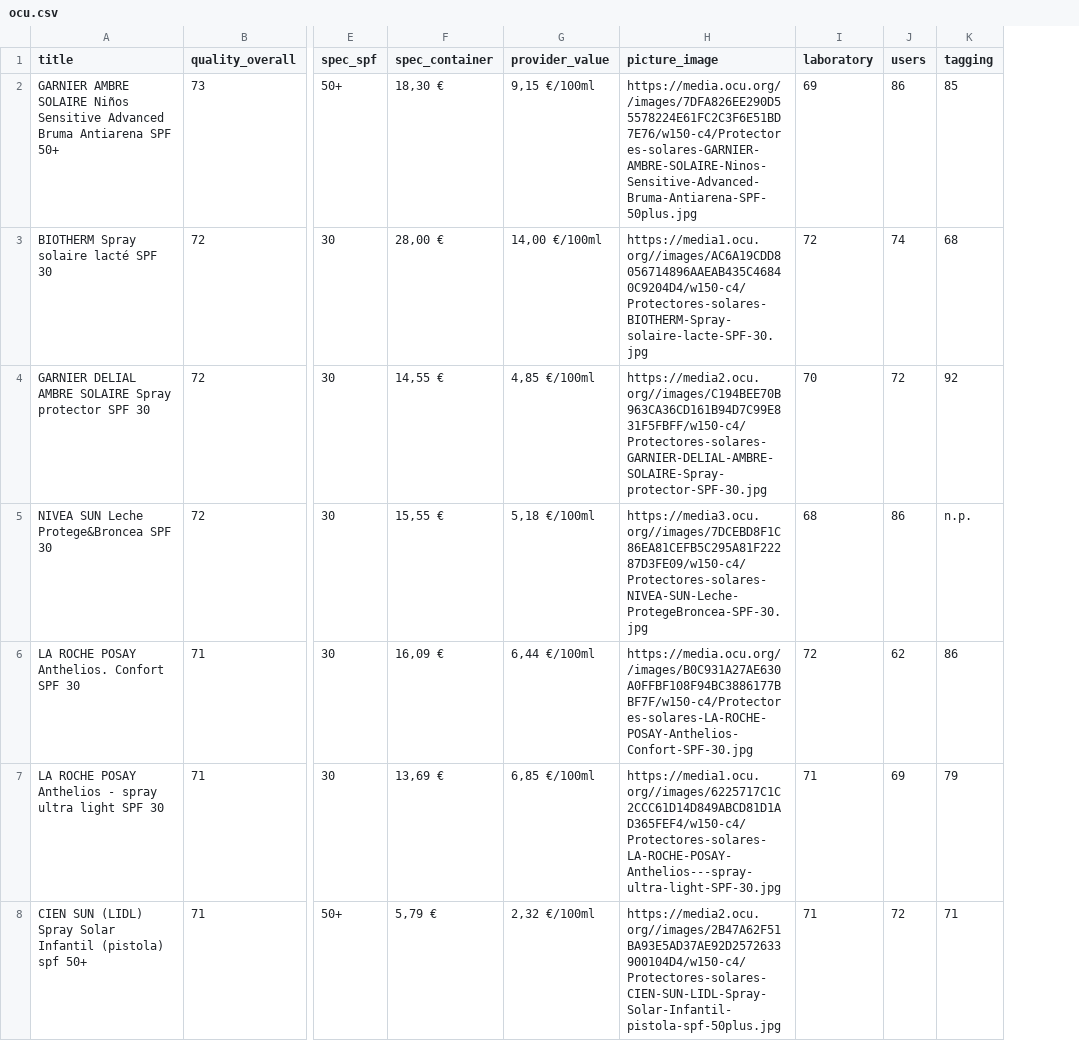
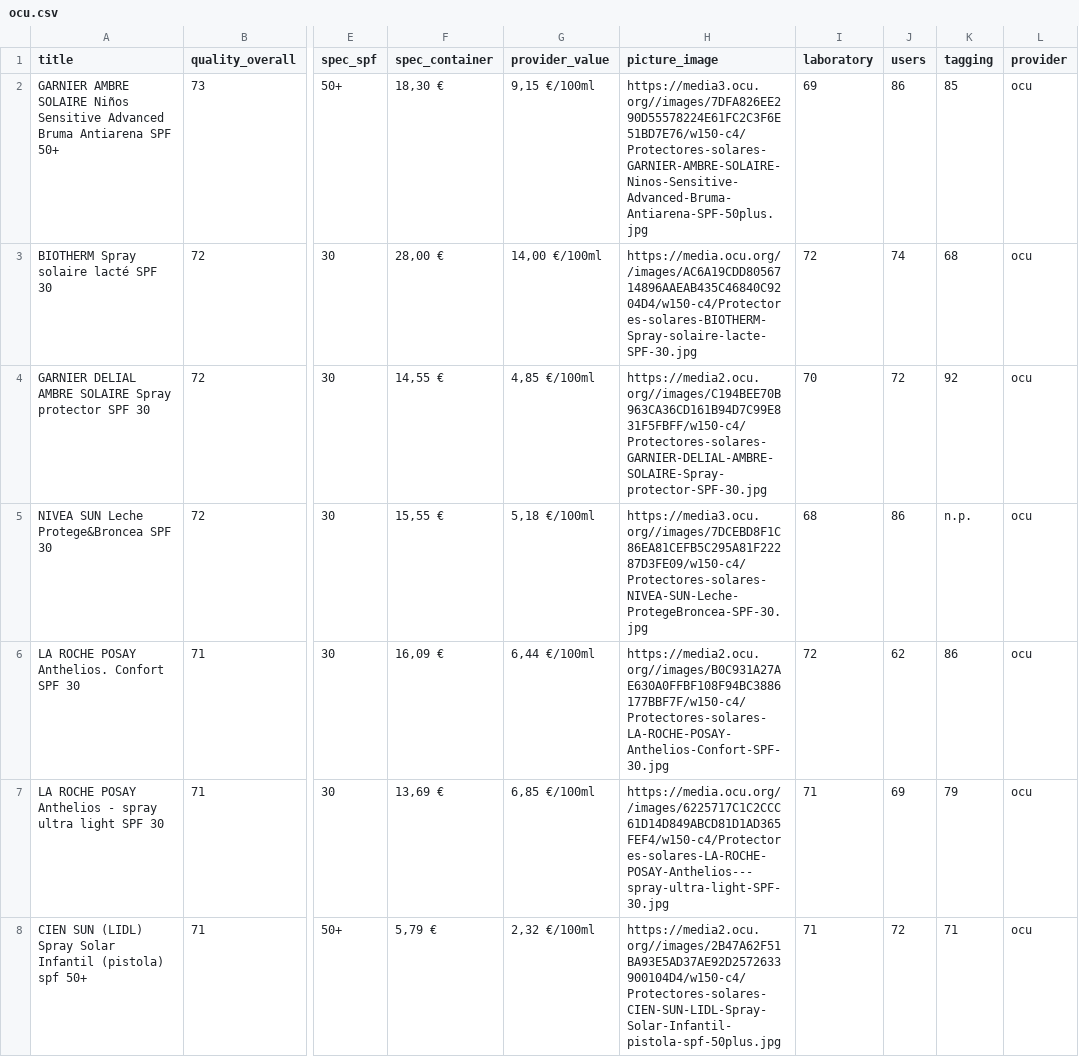
Before and after one commit to shakaran/sunscreenauto, a CSV file: data/ocu.csv, drawn as a sheet; only a part is shown, gaps mark what is left out; the diff covers the shown part only; the diff names each change by its address in the sheet, - before the commit and + after, or states it on an @@ line.

Commit message:
<feauture> Upload new CSV with data provider

```diff
--- a/data/ocu.csv
+++ b/data/ocu.csv
+column L (provider), rows 2-8: all ocu
-H2 (picture_image): https://media.ocu.org//images/7DFA826EE290D55578224E61FC2C3F6E51BD7E76/w150-c4/Protectores-solares-GARNIER-AMBRE-SOLAIRE-Ninos-Sensitive-Advanced-Bruma-Antiarena-SPF-50plus.jpg
+H2 (picture_image): https://media3.ocu.org//images/7DFA826EE290D55578224E61FC2C3F6E51BD7E76/w150-c4/Protectores-solares-GARNIER-AMBRE-SOLAIRE-Ninos-Sensitive-Advanced-Bruma-Antiarena-SPF-50plus.jpg
-H3 (picture_image): https://media1.ocu.org//images/AC6A19CDD8056714896AAEAB435C46840C9204D4/w150-c4/Protectores-solares-BIOTHERM-Spray-solaire-lacte-SPF-30.jpg
+H3 (picture_image): https://media.ocu.org//images/AC6A19CDD8056714896AAEAB435C46840C9204D4/w150-c4/Protectores-solares-BIOTHERM-Spray-solaire-lacte-SPF-30.jpg
-H6 (picture_image): https://media.ocu.org//images/B0C931A27AE630A0FFBF108F94BC3886177BBF7F/w150-c4/Protectores-solares-LA-ROCHE-POSAY-Anthelios-Confort-SPF-30.jpg
+H6 (picture_image): https://media2.ocu.org//images/B0C931A27AE630A0FFBF108F94BC3886177BBF7F/w150-c4/Protectores-solares-LA-ROCHE-POSAY-Anthelios-Confort-SPF-30.jpg
-H7 (picture_image): https://media1.ocu.org//images/6225717C1C2CCC61D14D849ABCD81D1AD365FEF4/w150-c4/Protectores-solares-LA-ROCHE-POSAY-Anthelios---spray-ultra-light-SPF-30.jpg
+H7 (picture_image): https://media.ocu.org//images/6225717C1C2CCC61D14D849ABCD81D1AD365FEF4/w150-c4/Protectores-solares-LA-ROCHE-POSAY-Anthelios---spray-ultra-light-SPF-30.jpg
```
Also changed, not shown: 25 edited cells elsewhere in this file, 2 other files.
